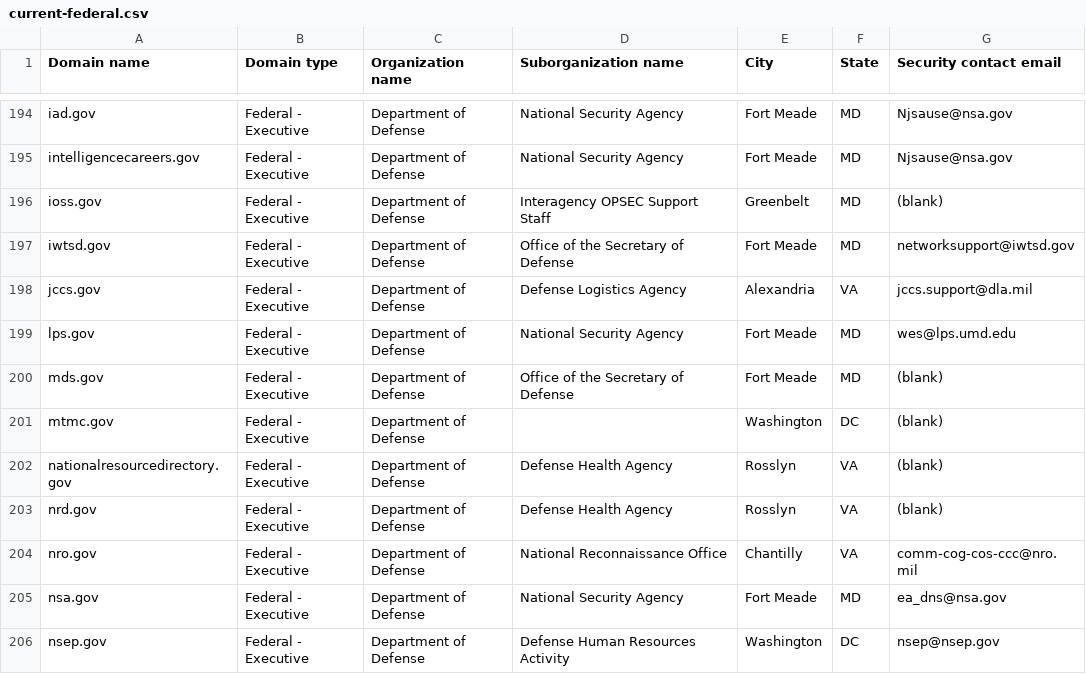
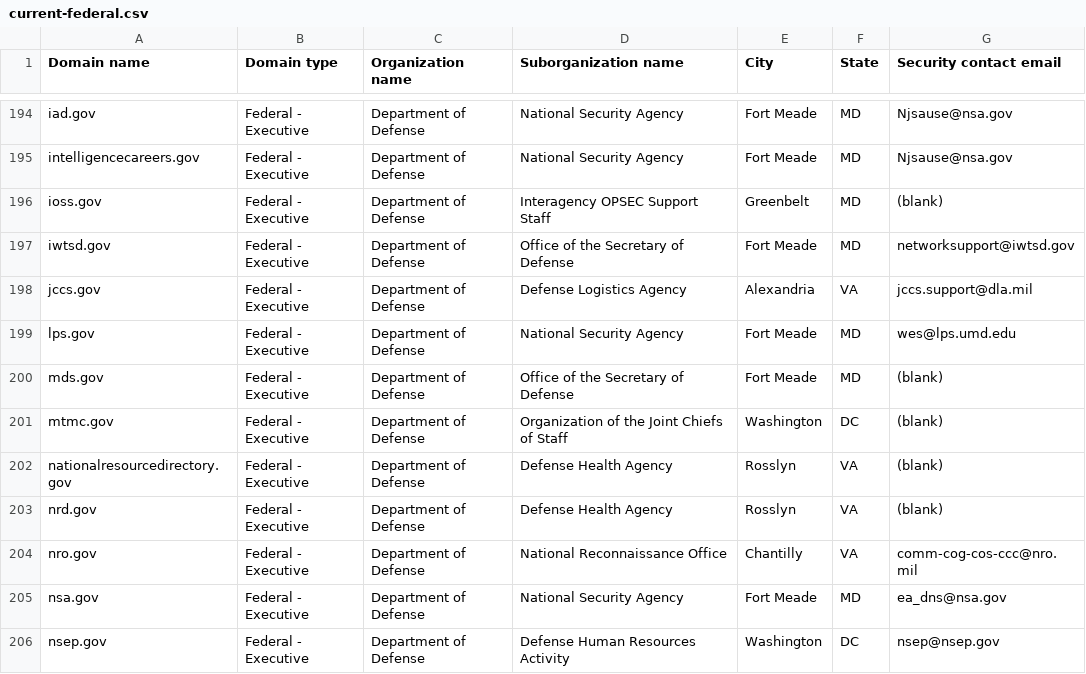
Before and after one commit to Milkmange/dotgov-data, a CSV file: current-federal.csv, drawn as a sheet; only a part is shown, gaps mark what is left out.

Commit message:
Latest data (2026-10-31T12:12:10Z)

```diff
--- a/current-federal.csv
+++ b/current-federal.csv
@@ -200,3 +200,3 @@ lps.gov,Federal - Executive,Department of Defense,National Security Agency,Fort
 mds.gov,Federal - Executive,Department of Defense,Office of the Secretary of Defense,Fort Meade,MD,(blank)
-mtmc.gov,Federal - Executive,Department of Defense,,Washington,DC,(blank)
+mtmc.gov,Federal - Executive,Department of Defense,Organization of the Joint Chiefs of Staff,Washington,DC,(blank)
 nationalresourcedirectory.gov,Federal - Executive,Department of Defense,Defense Health Agency,Rosslyn,VA,(blank)
```
Also changed, not shown: 1 other file.
